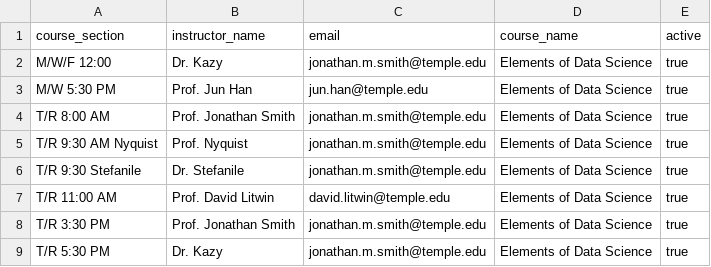
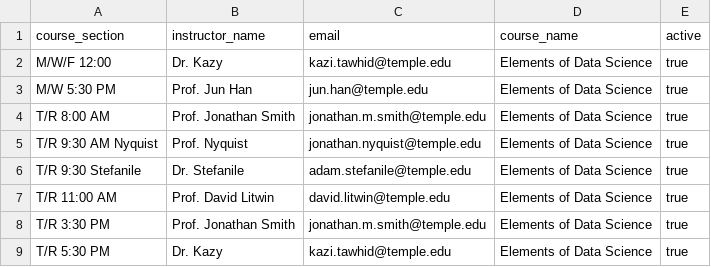
Before and after one commit to laserchemist/forms-email-automation, a CSV file: instructor_mappings.csv, drawn as a sheet.

Commit message:
Fix instructor email addresses in CSV
Updated email addresses for instructors in the mapping.

```diff
--- a/instructor_mappings.csv
+++ b/instructor_mappings.csv
@@ -1,9 +1,9 @@
 course_section,instructor_name,email,course_name,active
-M/W/F 12:00,Dr. Kazy,jonathan.m.smith@temple.edu,Elements of Data Science,true
+M/W/F 12:00,Dr. Kazy,kazi.tawhid@temple.edu,Elements of Data Science,true
 M/W 5:30 PM,Prof. Jun Han,jun.han@temple.edu,Elements of Data Science,true
 T/R 8:00 AM,Prof. Jonathan Smith,jonathan.m.smith@temple.edu,Elements of Data Science,true
-T/R 9:30 AM Nyquist,Prof. Nyquist,jonathan.m.smith@temple.edu,Elements of Data Science,true
-T/R 9:30 Stefanile,Dr. Stefanile,jonathan.m.smith@temple.edu,Elements of Data Science,true
+T/R 9:30 AM Nyquist,Prof. Nyquist,jonathan.nyquist@temple.edu,Elements of Data Science,true
+T/R 9:30 Stefanile,Dr. Stefanile,adam.stefanile@temple.edu,Elements of Data Science,true
 T/R 11:00 AM,Prof. David Litwin,david.litwin@temple.edu,Elements of Data Science,true
 T/R 3:30 PM,Prof. Jonathan Smith,jonathan.m.smith@temple.edu,Elements of Data Science,true
-T/R 5:30 PM,Dr. Kazy,jonathan.m.smith@temple.edu,Elements of Data Science,true
+T/R 5:30 PM,Dr. Kazy,kazi.tawhid@temple.edu,Elements of Data Science,true
```
